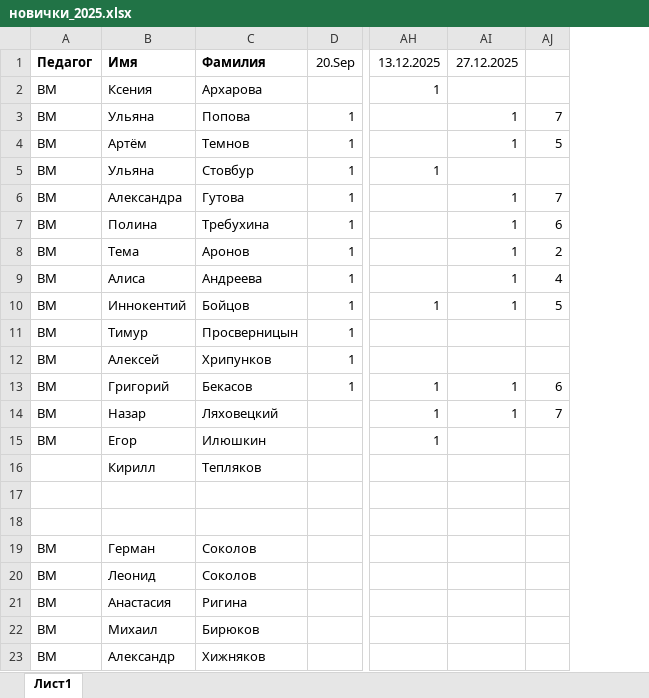
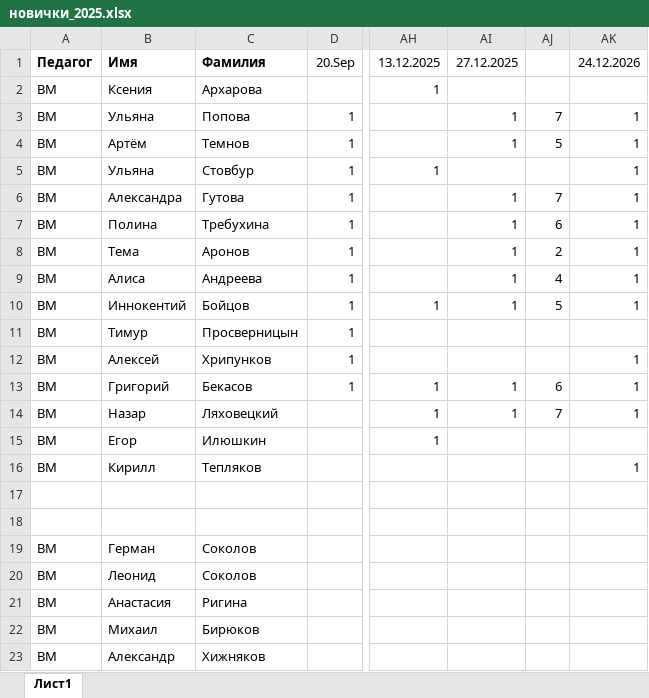
Before and after one commit to polydora/Lab-processings, an Excel workbook: Рабочие материалы/Реальные группы 2025-2026/новички_2025.xlsx, sheet Лист1, drawn as a sheet; only a part is shown, gaps mark what is left out; values as stored, in another font and other column widths than the file's, no borders; the diff names each change by its address in the sheet, - before the commit and + after, or states it on an @@ line.

```diff
--- a/Рабочие материалы/Реальные группы 2025-2026/новички_2025.xlsx (sheet Лист1)
+++ b/Рабочие материалы/Реальные группы 2025-2026/новички_2025.xlsx (sheet Лист1)
+column AK, rows 1-16: 24.12.2026 |  | 1 | 1 | 1 | 1 | 1 | 1 | 1 | 1 |  | 1 | 1 | 1 |  | 1
-A16: (empty)
+A16: ВМ
```
Also changed, not shown: 2 other files.
